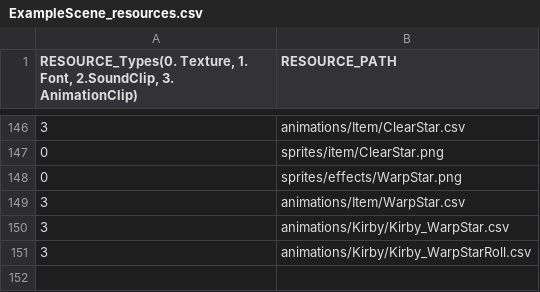
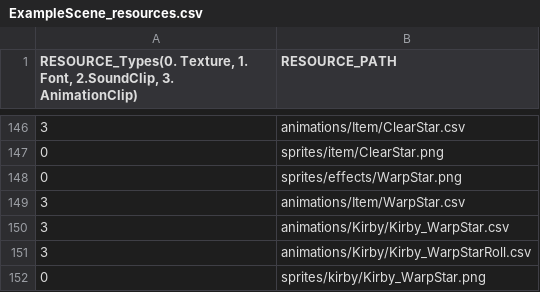
Before and after one commit to lee-jun-young1/kirby, a CSV file: Kirby-bin/data/ExampleScene_resources.csv, drawn as a sheet; only a part is shown, gaps mark what is left out; the diff names each change by its address in the sheet, - before the commit and + after, or states it on an @@ line.

Commit message:
WarpStar

```diff
--- a/Kirby-bin/data/ExampleScene_resources.csv
+++ b/Kirby-bin/data/ExampleScene_resources.csv
+row 152: 0 | sprites/kirby/Kirby_WarpStar.png
```
Also changed, not shown: 1 other file.
